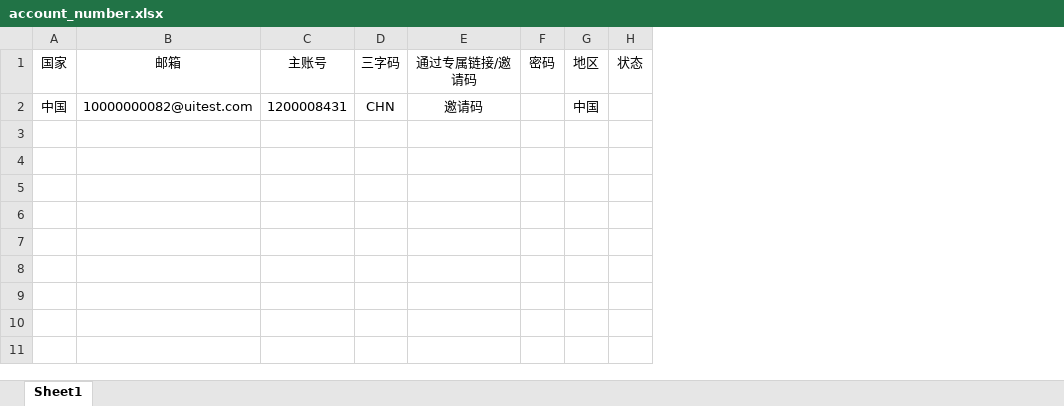
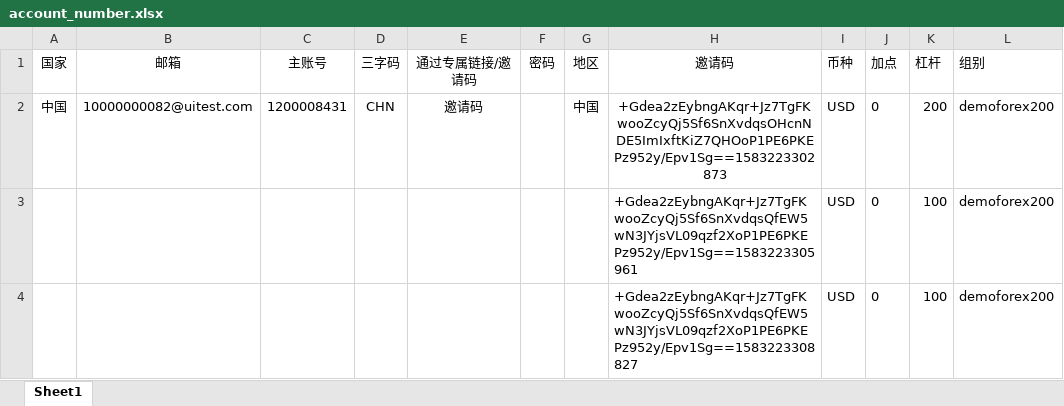
Before and after one commit to webclinic017/tylerhub, an Excel workbook: demo/registration_process/test_excel_data/account_number.xlsx, sheet Sheet1, drawn as a sheet; values as stored, in another font and other column widths than the file's, no borders; removed rows and columns are numbered as before the commit, all else as after; the diff names each change by its address in the sheet, - before the commit and + after, or states it on an @@ line.

```diff
--- a/demo/registration_process/test_excel_data/account_number.xlsx (sheet Sheet1)
+++ b/demo/registration_process/test_excel_data/account_number.xlsx (sheet Sheet1)
-column H (状态), empty
+column H (邀请码), row 2: +Gdea2zEybngAKqr+Jz7TgFKwooZcyQj5Sf6SnXvdqsOHcnNDE5ImIxftKiZ7QHOoP1PE6PKEPz952y/Epv1Sg==1583223302873
+column I (币种), row 2: USD
+column J (加点), row 2: 0
+column K (杠杆), row 2: 200
+column L (组别), row 2: demoforex200
+row 3:  |  |  |  |  |  |  | +Gdea2zEybngAKqr+Jz7TgFKwooZcyQj5Sf6SnXvdqsQfEW5wN3JYjsVL09qzf2XoP1PE6PKEPz952y/Epv1Sg==1583223305961 | USD | 0 | 100 | demoforex200
+row 4:  |  |  |  |  |  |  | +Gdea2zEybngAKqr+Jz7TgFKwooZcyQj5Sf6SnXvdqsQfEW5wN3JYjsVL09qzf2XoP1PE6PKEPz952y/Epv1Sg==1583223308827 | USD | 0 | 100 | demoforex200
```
Also changed, not shown: 3 other files.
